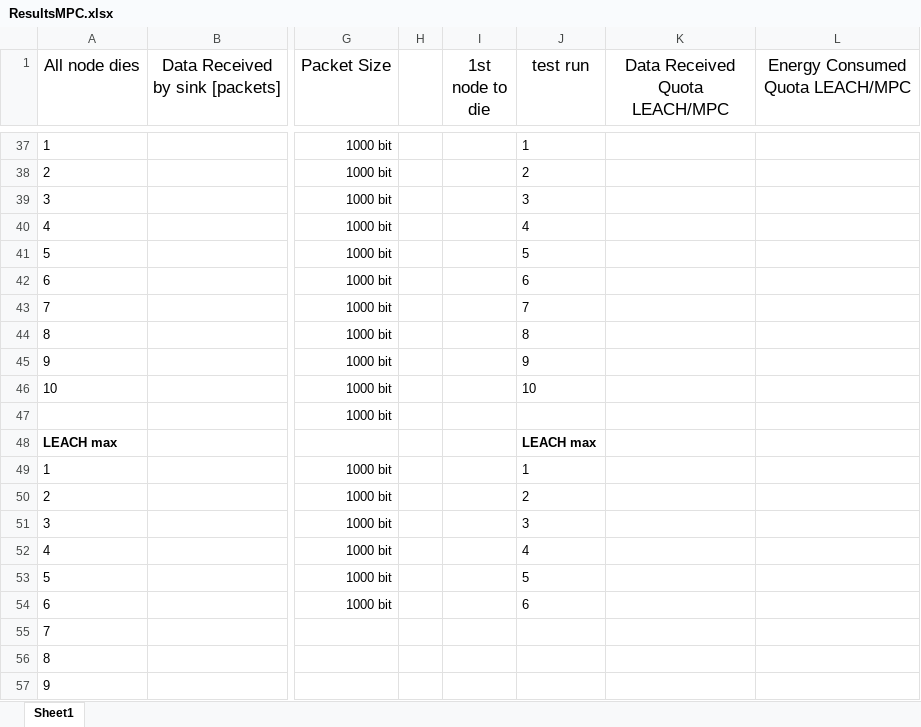
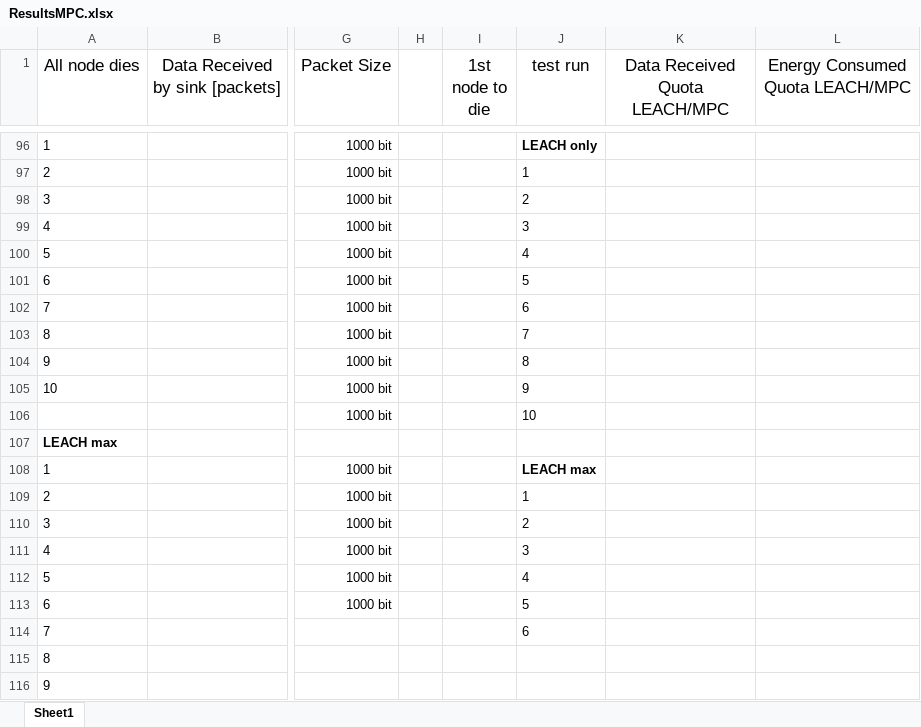
Before and after one commit to PaxelK/ThesisWorkCybercom, an Excel workbook: pyFiles/MPC/Results/ResultsMPC.xlsx, sheet Sheet1, drawn as a sheet; only a part is shown, gaps mark what is left out; values as stored, in another font and other column widths than the file's, no borders; addresses are those after the commit; the diff covers the shown part only; the diff names each change by its address in the sheet, - before the commit and + after, or states it on an @@ line.

```diff
--- a/pyFiles/MPC/Results/ResultsMPC.xlsx (sheet Sheet1)
+++ b/pyFiles/MPC/Results/ResultsMPC.xlsx (sheet Sheet1)
-J96 (test run): 1
+J96 (test run): LEACH only
-J96 bold: off
+J96 bold: on
-J97 (test run): 2
+J97 (test run): 1
-J98 (test run): 3
+J98 (test run): 2
-J99 (test run): 4
+J99 (test run): 3
-J100 (test run): 5
+J100 (test run): 4
-J101 (test run): 6
+J101 (test run): 5
-J102 (test run): 7
+J102 (test run): 6
-J103 (test run): 8
+J103 (test run): 7
-J104 (test run): 9
+J104 (test run): 8
-J105 (test run): 10
+J105 (test run): 9
-J106 (test run): (empty)
+J106 (test run): 10
-J107 (test run): LEACH max
+J107 (test run): (empty)
-J108 (test run): 1
+J108 (test run): LEACH max
-J108 bold: off
+J108 bold: on
-J109 (test run): 2
+J109 (test run): 1
-J110 (test run): 3
+J110 (test run): 2
-J111 (test run): 4
+J111 (test run): 3
-J112 (test run): 5
+J112 (test run): 4
-J113 (test run): 6
+J113 (test run): 5
-J114 (test run): (empty)
+J114 (test run): 6
```
Also changed, not shown: 79 added rows, 20 removed rows and 4 edited cells elsewhere in this sheet, 11 other files.
